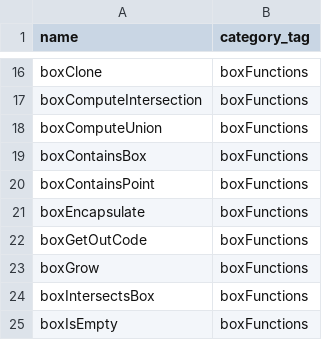
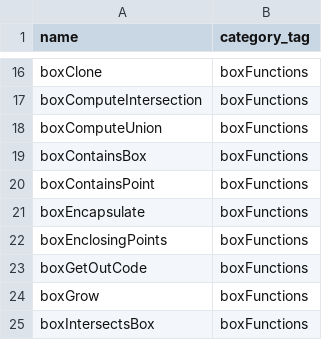
Before and after one commit to crazytoucan/math2d, a CSV file: docs/_data/api_list.csv, drawn as a sheet; only a part is shown, gaps mark what is left out; the shorter side is filled out with more unchanged rows; the diff names each change by its address in the sheet, - before the commit and + after, or states it on an @@ line.

Commit message:
Update docs per boxEnclosingPoints

```diff
--- a/docs/_data/api_list.csv
+++ b/docs/_data/api_list.csv
+row 22: boxEnclosingPoints | boxFunctions
```
Also changed, not shown: 1 other file.
